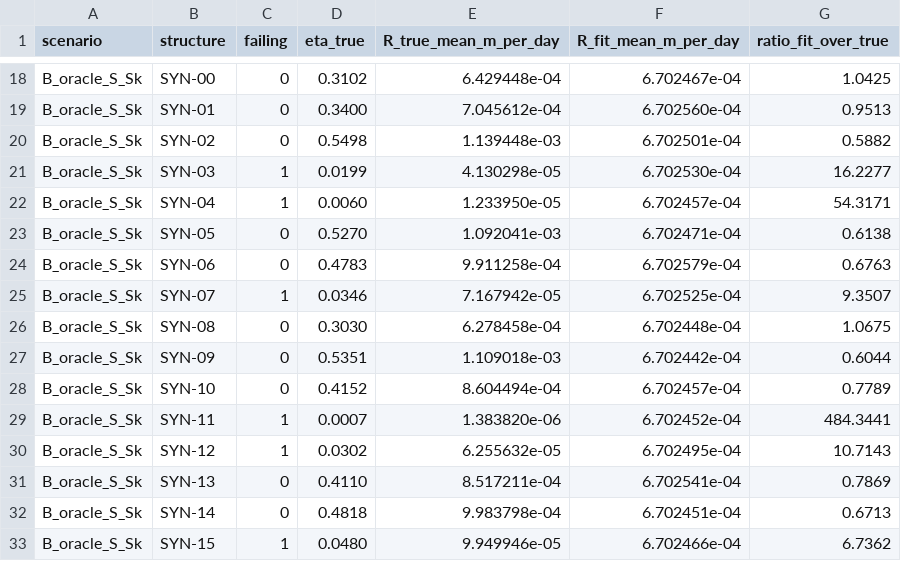
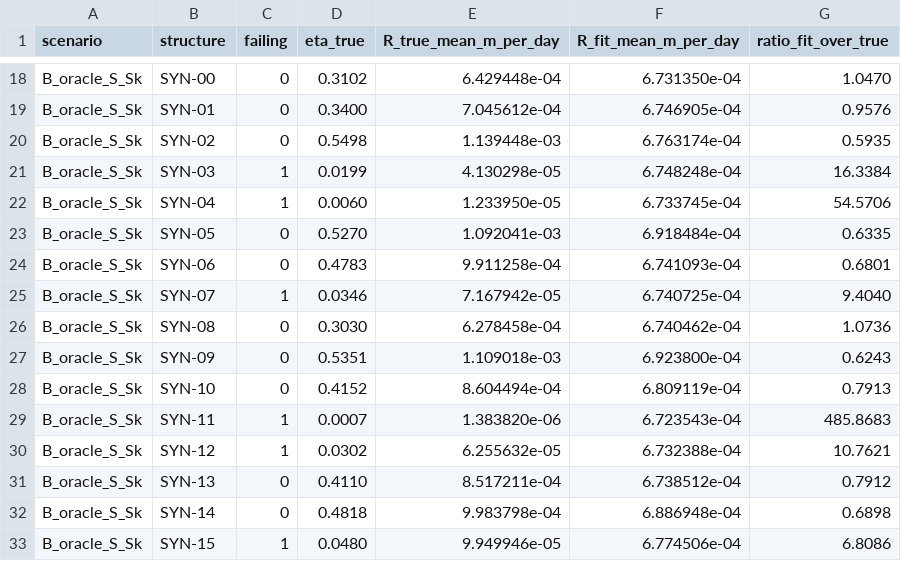
Before and after one commit to Spoorthi200456/insaar-sar-pinn, a CSV file: experiments/synthetic_recovery/results.csv, drawn as a sheet; only a part is shown, gaps mark what is left out; the diff covers the shown part only; the diff names each change by its address in the sheet, - before the commit and + after, or states it on an @@ line.

```diff
--- a/experiments/synthetic_recovery/results.csv
+++ b/experiments/synthetic_recovery/results.csv
-F18 (R_fit_mean_m_per_day): 6.702467e-04
+F18 (R_fit_mean_m_per_day): 6.731350e-04
-G18 (ratio_fit_over_true): 1.0425
+G18 (ratio_fit_over_true): 1.0470
-F19 (R_fit_mean_m_per_day): 6.702560e-04
+F19 (R_fit_mean_m_per_day): 6.746905e-04
-G19 (ratio_fit_over_true): 0.9513
+G19 (ratio_fit_over_true): 0.9576
-F20 (R_fit_mean_m_per_day): 6.702501e-04
+F20 (R_fit_mean_m_per_day): 6.763174e-04
-G20 (ratio_fit_over_true): 0.5882
+G20 (ratio_fit_over_true): 0.5935
-F21 (R_fit_mean_m_per_day): 6.702530e-04
+F21 (R_fit_mean_m_per_day): 6.748248e-04
-G21 (ratio_fit_over_true): 16.2277
+G21 (ratio_fit_over_true): 16.3384
-F22 (R_fit_mean_m_per_day): 6.702457e-04
+F22 (R_fit_mean_m_per_day): 6.733745e-04
-G22 (ratio_fit_over_true): 54.3171
+G22 (ratio_fit_over_true): 54.5706
-F23 (R_fit_mean_m_per_day): 6.702471e-04
+F23 (R_fit_mean_m_per_day): 6.918484e-04
-G23 (ratio_fit_over_true): 0.6138
+G23 (ratio_fit_over_true): 0.6335
-F24 (R_fit_mean_m_per_day): 6.702579e-04
+F24 (R_fit_mean_m_per_day): 6.741093e-04
-G24 (ratio_fit_over_true): 0.6763
+G24 (ratio_fit_over_true): 0.6801
-F25 (R_fit_mean_m_per_day): 6.702525e-04
+F25 (R_fit_mean_m_per_day): 6.740725e-04
-G25 (ratio_fit_over_true): 9.3507
+G25 (ratio_fit_over_true): 9.4040
-F26 (R_fit_mean_m_per_day): 6.702448e-04
+F26 (R_fit_mean_m_per_day): 6.740462e-04
-G26 (ratio_fit_over_true): 1.0675
+G26 (ratio_fit_over_true): 1.0736
-F27 (R_fit_mean_m_per_day): 6.702442e-04
+F27 (R_fit_mean_m_per_day): 6.923800e-04
-G27 (ratio_fit_over_true): 0.6044
+G27 (ratio_fit_over_true): 0.6243
-F28 (R_fit_mean_m_per_day): 6.702457e-04
+F28 (R_fit_mean_m_per_day): 6.809119e-04
-G28 (ratio_fit_over_true): 0.7789
+G28 (ratio_fit_over_true): 0.7913
-F29 (R_fit_mean_m_per_day): 6.702452e-04
+F29 (R_fit_mean_m_per_day): 6.723543e-04
-G29 (ratio_fit_over_true): 484.3441
+G29 (ratio_fit_over_true): 485.8683
-F30 (R_fit_mean_m_per_day): 6.702495e-04
+F30 (R_fit_mean_m_per_day): 6.732388e-04
-G30 (ratio_fit_over_true): 10.7143
+G30 (ratio_fit_over_true): 10.7621
-F31 (R_fit_mean_m_per_day): 6.702541e-04
+F31 (R_fit_mean_m_per_day): 6.738512e-04
-G31 (ratio_fit_over_true): 0.7869
+G31 (ratio_fit_over_true): 0.7912
-F32 (R_fit_mean_m_per_day): 6.702451e-04
+F32 (R_fit_mean_m_per_day): 6.886948e-04
-G32 (ratio_fit_over_true): 0.6713
+G32 (ratio_fit_over_true): 0.6898
-F33 (R_fit_mean_m_per_day): 6.702466e-04
+F33 (R_fit_mean_m_per_day): 6.774506e-04
-G33 (ratio_fit_over_true): 6.7362
+G33 (ratio_fit_over_true): 6.8086
```
Also changed, not shown: 96 edited cells elsewhere in this file, 4 other files.
